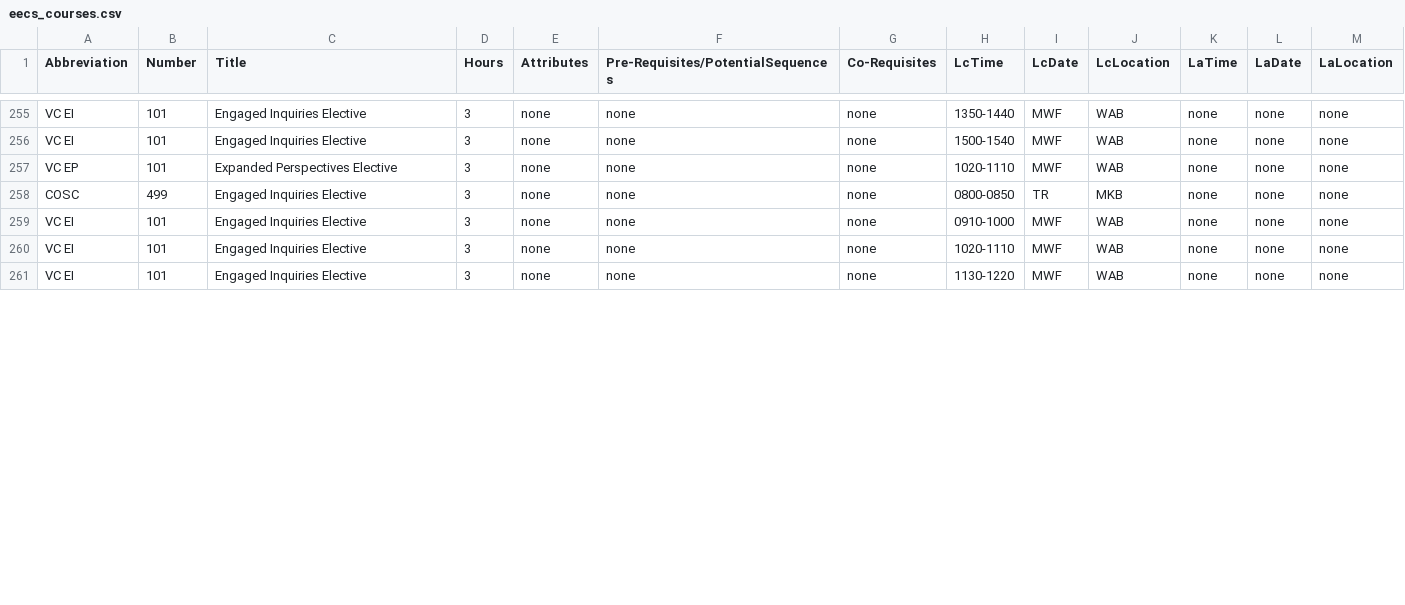
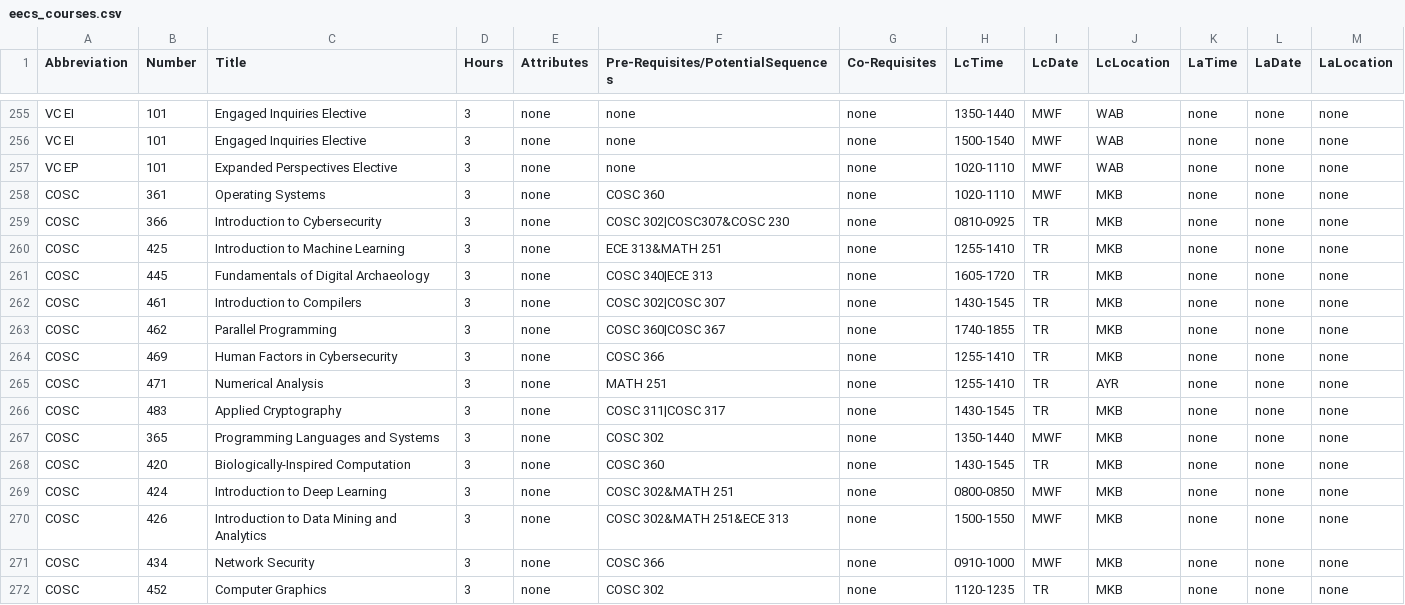
Before and after one commit to dlong37/UTK-Class-Scheduling-Assistant, a CSV file: backend/c_code/eecs_courses.csv, drawn as a sheet; only a part is shown, gaps mark what is left out; the diff covers the shown part only.

```diff
--- a/backend/c_code/eecs_courses.csv
+++ b/backend/c_code/eecs_courses.csv
@@ -257,5 +257,16 @@ VC EI,101,Engaged Inquiries Elective,3,none,none,none,1500-1540,MWF,WAB,none,non
 VC EP,101,Expanded Perspectives Elective,3,none,none,none,1020-1110,MWF,WAB,none,none,none
-COSC,499,Engaged Inquiries Elective,3,none,none,none,0800-0850,TR,MKB,none,none,none
-VC EI,101,Engaged Inquiries Elective,3,none,none,none,0910-1000,MWF,WAB,none,none,none
-VC EI,101,Engaged Inquiries Elective,3,none,none,none,1020-1110,MWF,WAB,none,none,none
-VC EI,101,Engaged Inquiries Elective,3,none,none,none,1130-1220,MWF,WAB,none,none,none
+COSC,361,Operating Systems,3,none,COSC 360,none,1020-1110,MWF,MKB,none,none,none
+COSC,366,Introduction to Cybersecurity,3,none,COSC 302|COSC307&COSC 230,none,0810-0925,TR,MKB,none,none,none
+COSC,425,Introduction to Machine Learning,3,none,ECE 313&MATH 251,none,1255-1410,TR,MKB,none,none,none
+COSC,445,Fundamentals of Digital Archaeology,3,none,COSC 340|ECE 313,none,1605-1720,TR,MKB,none,none,none
+COSC,461,Introduction to Compilers,3,none,COSC 302|COSC 307,none,1430-1545,TR,MKB,none,none,none
+COSC,462,Parallel Programming,3,none,COSC 360|COSC 367,none,1740-1855,TR,MKB,none,none,none
+COSC,469,Human Factors in Cybersecurity,3,none,COSC 366,none,1255-1410,TR,MKB,none,none,none
+COSC,471,Numerical Analysis,3,none,MATH 251,none,1255-1410,TR,AYR,none,none,none
+COSC,483,Applied Cryptography,3,none,COSC 311|COSC 317,none,1430-1545,TR,MKB,none,none,none
+COSC,365,Programming Languages and Systems,3,none,COSC 302,none,1350-1440,MWF,MKB,none,none,none
+COSC,420,Biologically-Inspired Computation,3,none,COSC 360,none,1430-1545,TR,MKB,none,none,none
+COSC,424,Introduction to Deep Learning,3,none,COSC 302&MATH 251,none,0800-0850,MWF,MKB,none,none,none
+COSC,426,Introduction to Data Mining and Analytics,3,none,COSC 302&MATH 251&ECE 313,none,1500-1550,MWF,MKB,none,none,none
+COSC,434,Network Security,3,none,COSC 366,none,0910-1000,MWF,MKB,none,none,none
+COSC,452,Computer Graphics,3,none,COSC 302,none,1120-1235,TR,MKB,none,none,none
```
Also changed, not shown: 19 edited cells elsewhere in this file, backend/c_code/major_courses.csv, backend/classes.csv, 4 other files.
